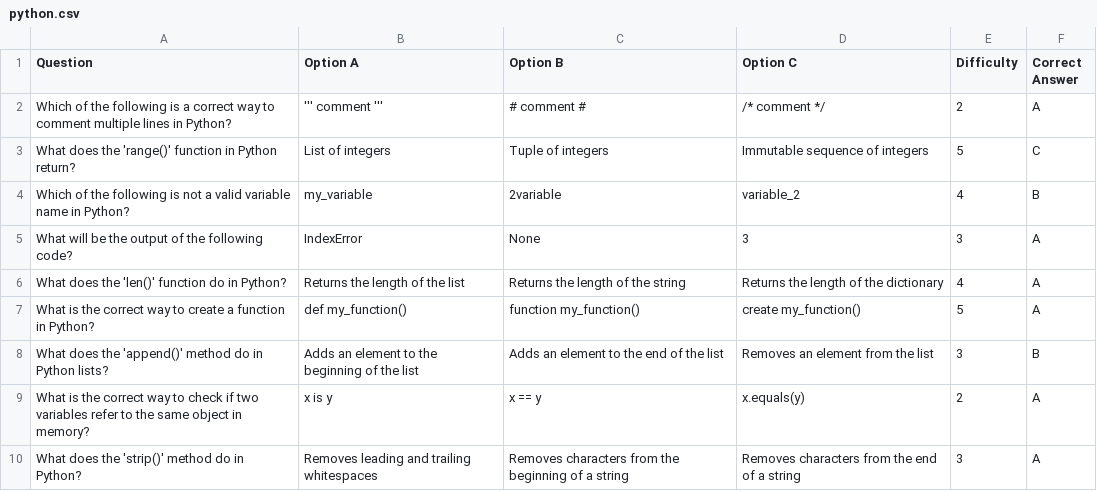
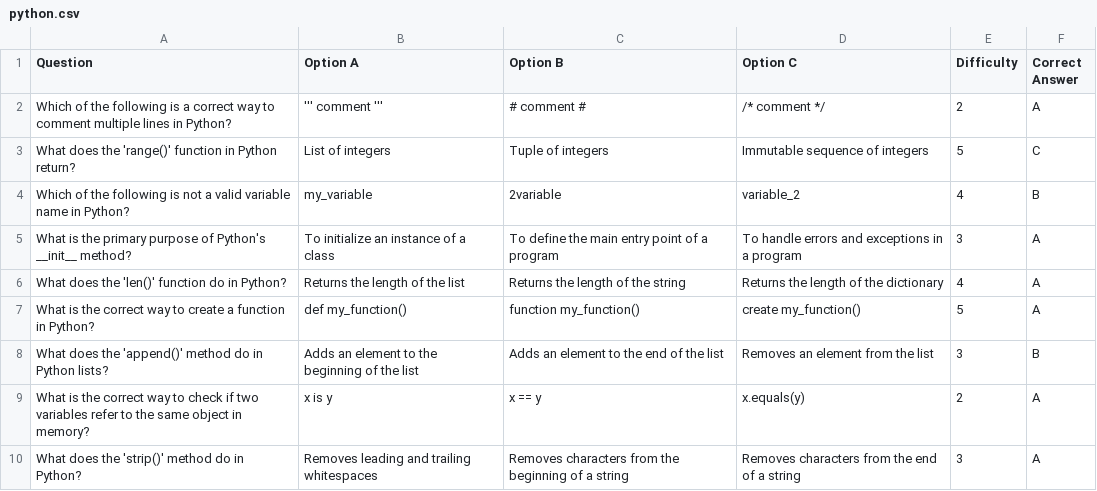
Before and after one commit to OpenCampus-Python-Team/FlashCards, a CSV file: python.csv, drawn as a sheet.

Commit message:
Further explations in the notebook and changed one question

```diff
--- a/python.csv
+++ b/python.csv
@@ -4,3 +4,3 @@ What does the 'range()' function in Python return?;List of integers;Tuple of int
 Which of the following is not a valid variable name in Python?;my_variable;2variable;variable_2;4;B
-What will be the output of the following code?;IndexError;None;3;3;A
+What is the primary purpose of Python's __init__ method?;To initialize an instance of a class;To define the main entry point of a program;To handle errors and exceptions in a program;3;A
 What does the 'len()' function do in Python?;Returns the length of the list;Returns the length of the string;Returns the length of the dictionary;4;A
```
Also changed, not shown: 2 other files.
